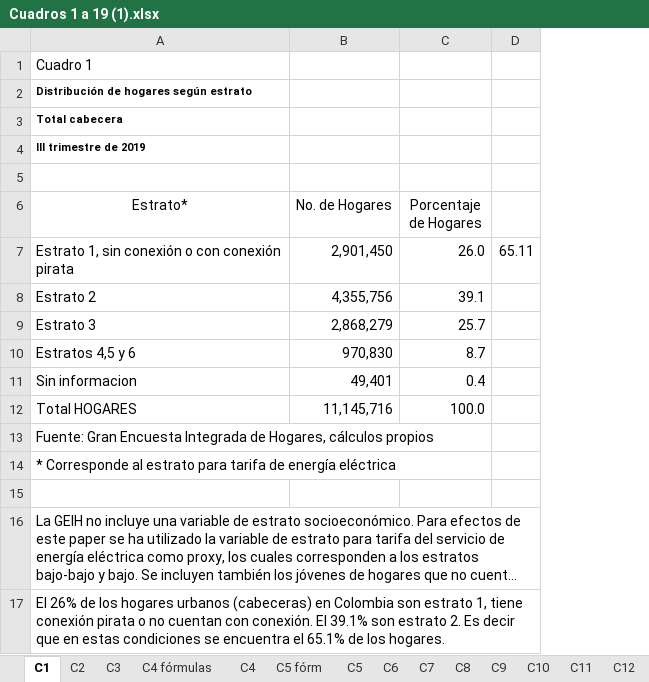
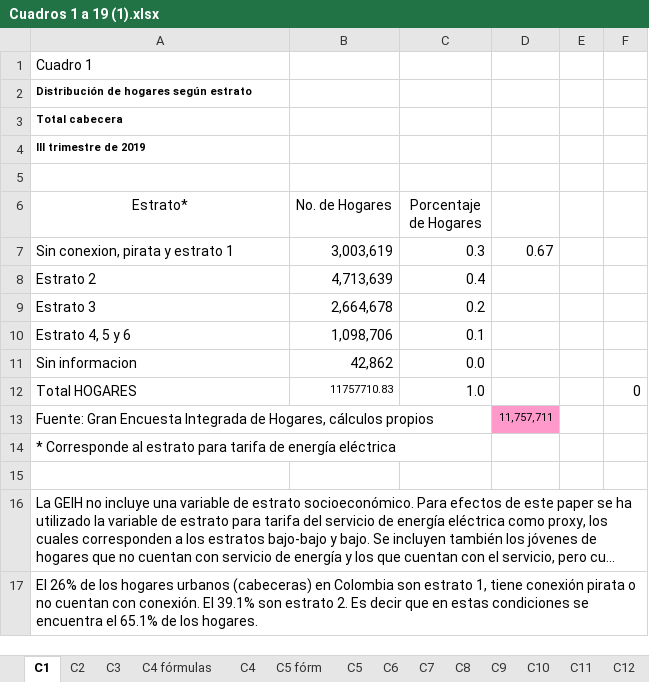
Before and after one commit to jcmontoyar/CUSO2020, an Excel workbook: Cuadros 1 a 19 (1).xlsx, sheet C1, drawn as a sheet; long unchanged cells end in …; values as stored, in another font and other column widths than the file's, no borders; removed rows and columns are numbered as before the commit, all else as after; the diff names each change by its address in the sheet, - before the commit and + after, or states it on an @@ line.

Commit message:
Done - First chart, gotta put results in the excel file

```diff
--- a/Cuadros 1 a 19 (1).xlsx (sheet C1)
+++ b/Cuadros 1 a 19 (1).xlsx (sheet C1)
-column D, empty
+column D, row 13: 11,757,711
+column E, empty
+column F, row 12: 0
-row 7: Estrato 1, sin conexión o con conexión pirata | 2,901,450 | 26.0 | 65.11
+row 7: Sin conexion, pirata y estrato 1 | 3,003,619 | 0.3 | 0.67
-B8 (No. de Hogares): 4,355,756
+B8 (No. de Hogares): 4,713,639
-C8 (Porcentaje de Hogares): 39.1
+C8 (Porcentaje de Hogares): 0.4
-B9 (No. de Hogares): 2,868,279
+B9 (No. de Hogares): 2,664,678
-C9 (Porcentaje de Hogares): 25.7
+C9 (Porcentaje de Hogares): 0.2
-row 10: Estratos 4,5 y 6 | 970,830 | 8.7
+row 10: Estrato 4, 5 y 6 | 1,098,706 | 0.1
-B11 (No. de Hogares): 49,401
+B11 (No. de Hogares): 42,862
-C11 (Porcentaje de Hogares): 0.4
+C11 (Porcentaje de Hogares): 0.0
-B12 (No. de Hogares): 11,145,716
+B12 (No. de Hogares): 11757710.83
@@ B12 text size: smaller @@
-C12 (Porcentaje de Hogares): 100.0
+C12 (Porcentaje de Hogares): 1.0
```
Also changed, not shown: 1 other file.
